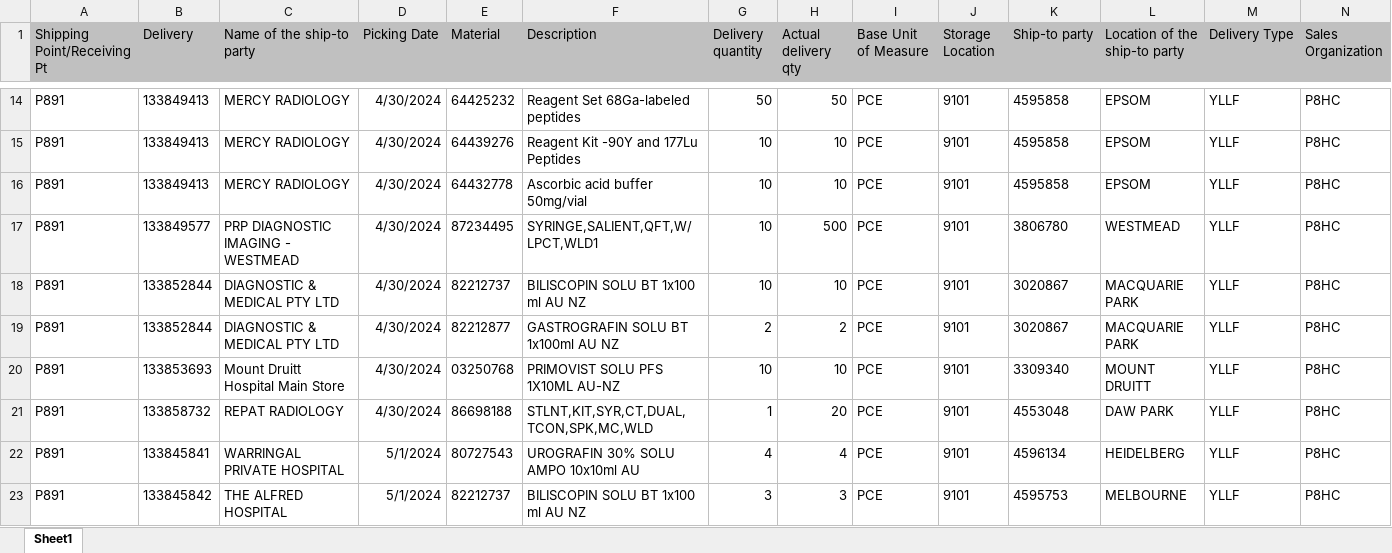
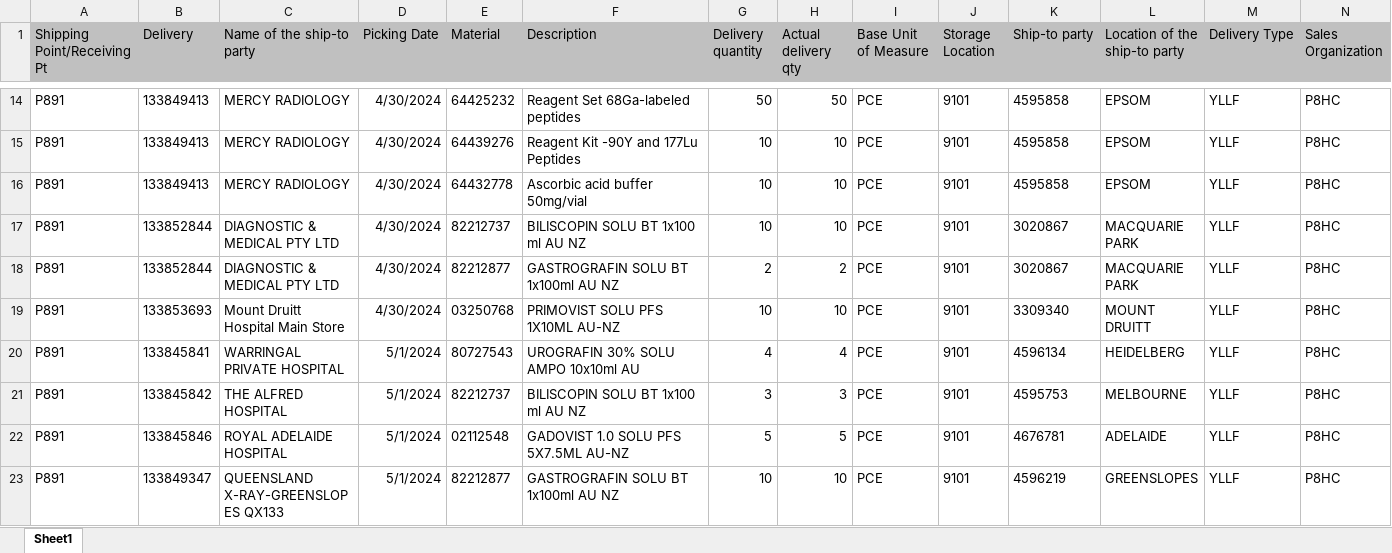
Before and after one commit to janphoenix/anz, an Excel workbook: ANZ.XLSX, sheet Sheet1, drawn as a sheet; only a part is shown, gaps mark what is left out; the shorter side is filled out with more unchanged rows; values as stored, in another font and other column widths than the file's, no borders; removed rows and columns are numbered as before the commit, all else as after; rows hold the shown columns only; the diff covers the shown part only; the diff names each change by its address in the sheet, - before the commit and + after, or states it on an @@ line.

```diff
--- a/ANZ.XLSX (sheet Sheet1)
+++ b/ANZ.XLSX (sheet Sheet1)
-row 17: P891 | 133849577 | PRP DIAGNOSTIC IMAGING - WESTMEAD | 4/30/2024 | 87234495 | SYRINGE,SALIENT,QFT,W/LPCT,WLD1 | 10 | 500 | PCE | 9101 | 3806780 | WESTMEAD | YLLF | P8HC
-row 21: P891 | 133858732 | REPAT RADIOLOGY | 4/30/2024 | 86698188 | STLNT,KIT,SYR,CT,DUAL,TCON,SPK,MC,WLD | 1 | 20 | PCE | 9101 | 4553048 | DAW PARK | YLLF | P8HC
```
Also changed, not shown: 41 added rows, 8 removed rows and 58 edited cells elsewhere in this sheet.
